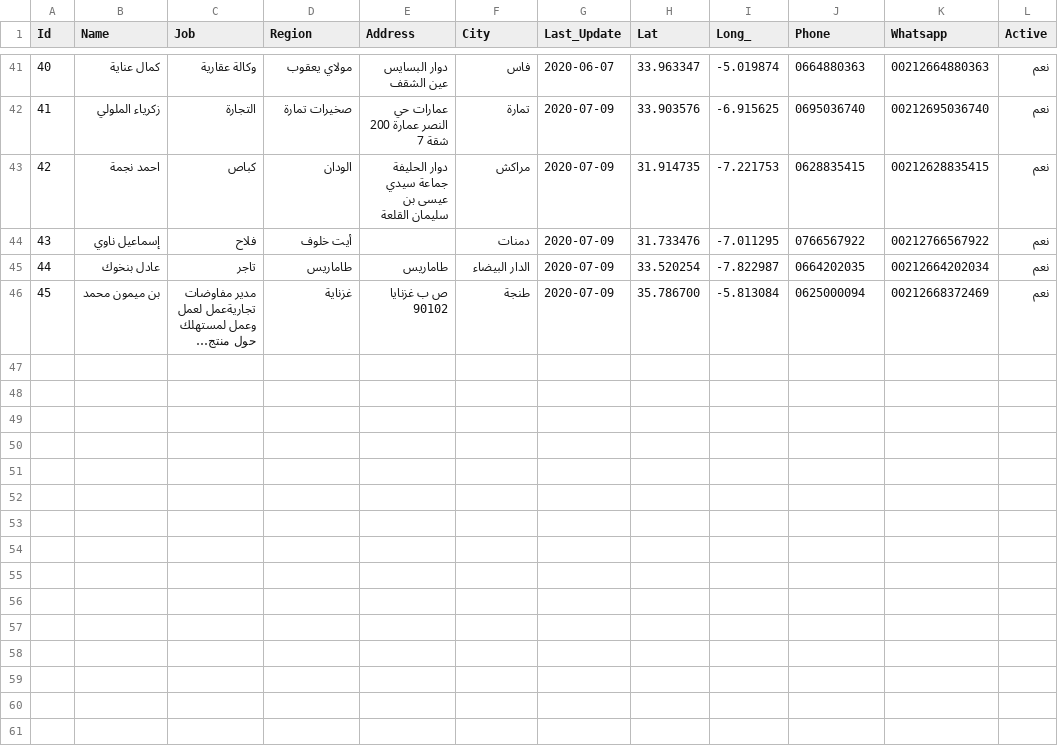
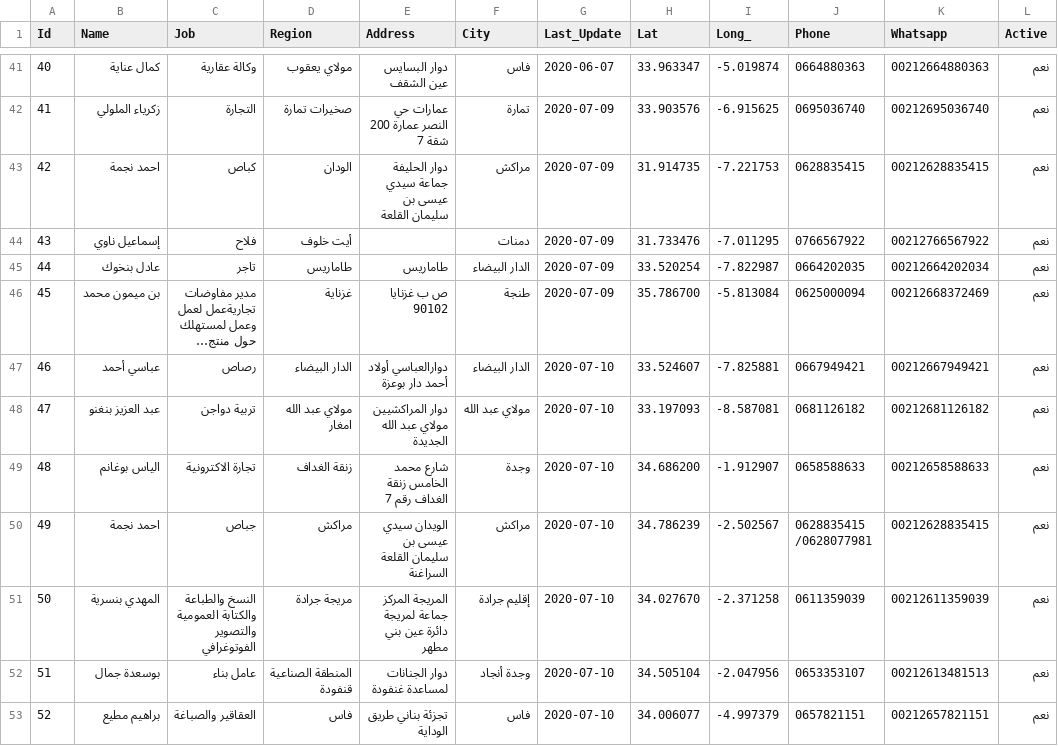
Before and after one commit to intCount/ae, a CSV file: 06-04-2020.csv, drawn as a sheet; only a part is shown, gaps mark what is left out; long unchanged cells end in …; the diff names each change by its address in the sheet, - before the commit and + after, or states it on an @@ line.

Commit message:
Update 10-July

```diff
--- a/06-04-2020.csv
+++ b/06-04-2020.csv
+row 47: 46 | عباسي أحمد | رصاص | الدار البيضاء | دوارالعباسي أولاد أحمد دار بوعزة | الدار البيضاء | 2020-07-10 | 33.524607 | -7.825881 | 0667949421 | 00212667949421 | نعم
+row 48: 47 | عبد العزيز بنغنو | تربية دواجن | مولاي عبد الله امغار | دوار المراكشيين مولاي عبد الله الجديدة | مولاي عبد الله | 2020-07-10 | 33.197093 | -8.587081 | 0681126182 | 00212681126182 | نعم
+row 49: 48 | الياس بوغانم | تجارة الاكترونية | زنقة الغداف | شارع محمد الخامس زنقة الغداف رقم 7 | وجدة | 2020-07-10 | 34.686200 | -1.912907 | 0658588633 | 00212658588633 | نعم
+row 50: 49 | احمد نجمة | جباص | مراكش | الويدان سيدي عيسى بن سليمان القلعة السراغنة | مراكش | 2020-07-10 | 34.786239 | -2.502567 | 0628835415 /0628077981 | 00212628835415 | نعم
+row 51: 50 | المهدي بنسرية | النسخ والطباعة والكتابة العمومية والتصوير الفوتوغرافي | مريجة جرادة | المريجة المركز جماعة لمريجة دائرة عين بني مطهر | إقليم جرادة | 2020-07-10 | 34.027670 | -2.371258 | 0611359039 | 00212611359039 | نعم
+row 52: 51 | بوسعدة جمال | عامل بناء | المنطقة الصناعية قنفودة | دوار الجنانات لمساعدة غنفودة | وجدة أنجاد | 2020-07-10 | 34.505104 | -2.047956 | 0653353107 | 00212613481513 | نعم
+row 53: 52 | براهيم مطيع | العقاقير والصباغة | فاس | تجزئة بناني طريق الوداية | فاس | 2020-07-10 | 34.006077 | -4.997379 | 0657821151 | 00212657821151 | نعم
```
